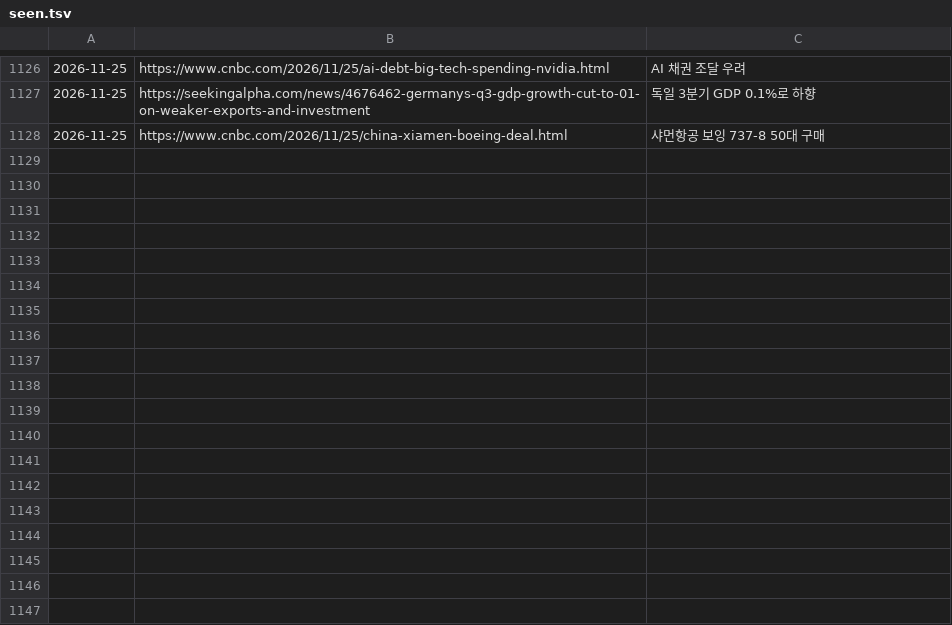
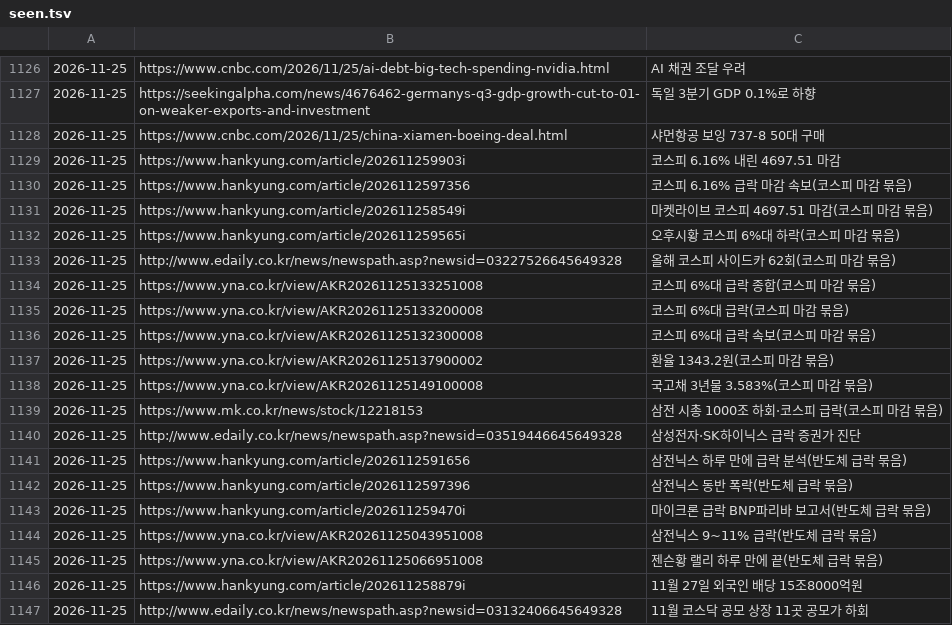
Before and after one commit to Jaesung-kim/it-news, a TSV file: data/seen.tsv, drawn as a sheet; only a part is shown, gaps mark what is left out.

Commit message:
news(stock-kr): 2026-11-25 오후 17:00

```diff
--- a/data/seen.tsv
+++ b/data/seen.tsv
@@ -1128 +1128,20 @@
 2026-11-25	https://www.cnbc.com/2026/11/25/china-xiamen-boeing-deal.html	샤먼항공 보잉 737-8 50대 구매
+2026-11-25	https://www.hankyung.com/article/202611259903i	코스피 6.16% 내린 4697.51 마감
+2026-11-25	https://www.hankyung.com/article/2026112597356	코스피 6.16% 급락 마감 속보(코스피 마감 묶음)
+2026-11-25	https://www.hankyung.com/article/202611258549i	마켓라이브 코스피 4697.51 마감(코스피 마감 묶음)
+2026-11-25	https://www.hankyung.com/article/202611259565i	오후시황 코스피 6%대 하락(코스피 마감 묶음)
+2026-11-25	http://www.edaily.co.kr/news/newspath.asp?newsid=03227526645649328	올해 코스피 사이드카 62회(코스피 마감 묶음)
+2026-11-25	https://www.yna.co.kr/view/AKR20261125133251008	코스피 6%대 급락 종합(코스피 마감 묶음)
+2026-11-25	https://www.yna.co.kr/view/AKR20261125133200008	코스피 6%대 급락(코스피 마감 묶음)
+2026-11-25	https://www.yna.co.kr/view/AKR20261125132300008	코스피 6%대 급락 속보(코스피 마감 묶음)
+2026-11-25	https://www.yna.co.kr/view/AKR20261125137900002	환율 1343.2원(코스피 마감 묶음)
+2026-11-25	https://www.yna.co.kr/view/AKR20261125149100008	국고채 3년물 3.583%(코스피 마감 묶음)
+2026-11-25	https://www.mk.co.kr/news/stock/12218153	삼전 시총 1000조 하회·코스피 급락(코스피 마감 묶음)
+2026-11-25	http://www.edaily.co.kr/news/newspath.asp?newsid=03519446645649328	삼성전자·SK하이닉스 급락 증권가 진단
+2026-11-25	https://www.hankyung.com/article/2026112591656	삼전닉스 하루 만에 급락 분석(반도체 급락 묶음)
+2026-11-25	https://www.hankyung.com/article/2026112597396	삼전닉스 동반 폭락(반도체 급락 묶음)
+2026-11-25	https://www.hankyung.com/article/202611259470i	마이크론 급락 BNP파리바 보고서(반도체 급락 묶음)
+2026-11-25	https://www.yna.co.kr/view/AKR20261125043951008	삼전닉스 9~11% 급락(반도체 급락 묶음)
+2026-11-25	https://www.yna.co.kr/view/AKR20261125066951008	젠슨황 랠리 하루 만에 끝(반도체 급락 묶음)
+2026-11-25	https://www.hankyung.com/article/202611258879i	11월 27일 외국인 배당 15조8000억원
+2026-11-25	http://www.edaily.co.kr/news/newspath.asp?newsid=03132406645649328	11월 코스닥 공모 상장 11곳 공모가 하회
```
Also changed, not shown: 5 other files.
